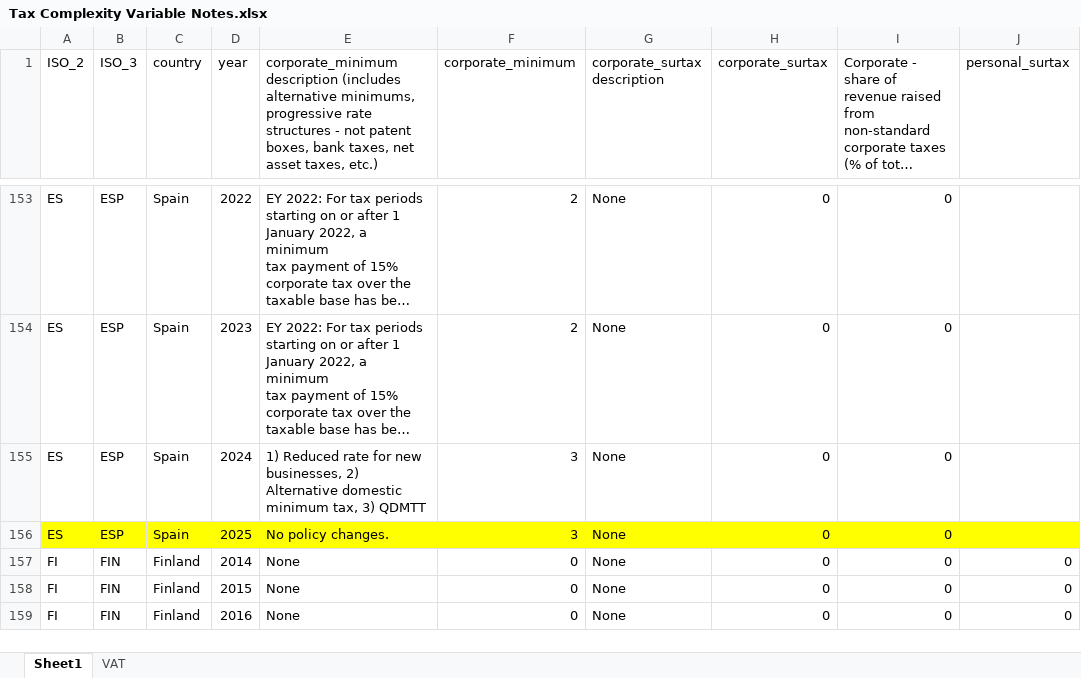
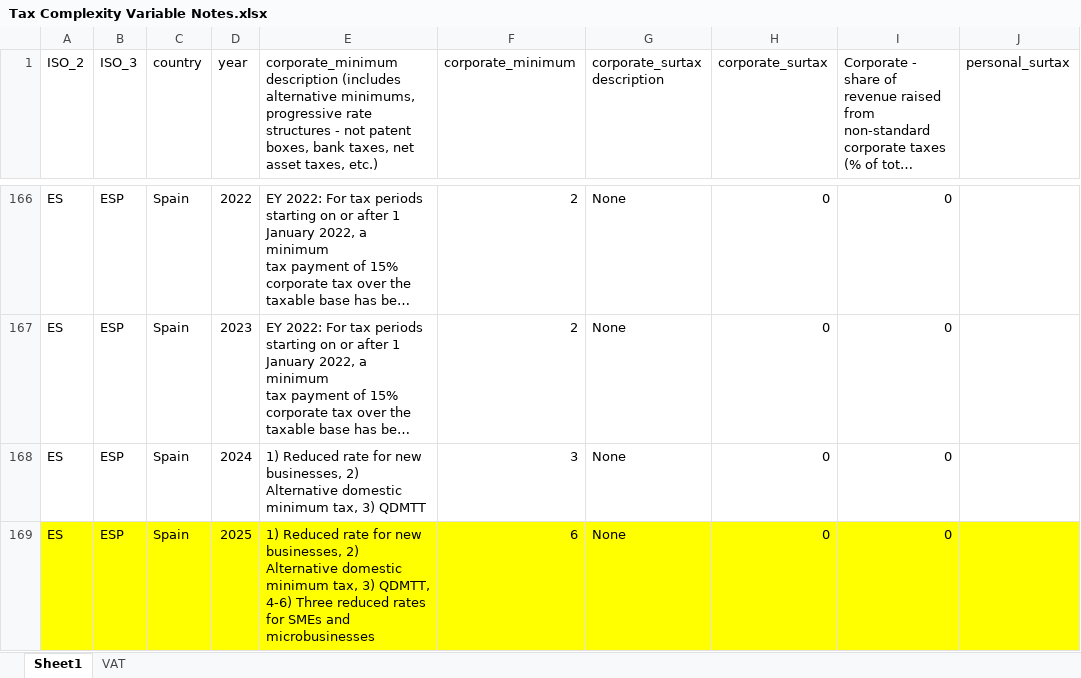
Before and after one commit to TaxFoundation/international-tax-competitiveness-index, an Excel workbook: source_data/Tax Complexity Variable Notes.xlsx, sheet Sheet1, drawn as a sheet; only a part is shown, gaps mark what is left out; the shorter side is filled out with more unchanged rows; long unchanged cells end in …; values as stored, in another font and other column widths than the file's, no borders; addresses are those after the commit; the diff covers the shown part only; the diff names each change by its address in the sheet, - before the commit and + after, or states it on an @@ line.

```diff
--- a/source_data/Tax Complexity Variable Notes.xlsx (sheet Sheet1)
+++ b/source_data/Tax Complexity Variable Notes.xlsx (sheet Sheet1)
-E169: No policy changes.
+E169: 1) Reduced rate for new businesses, 2) Alternative domestic minimum tax, 3) QDMTT, 4-6) Three reduced rates for SMEs and microbusinesses
-F169 (corporate_minimum): 3
+F169 (corporate_minimum): 6
```
Also changed, not shown: 34 added rows, 10 edited cells and cell formats elsewhere in this sheet, 4 other files.
